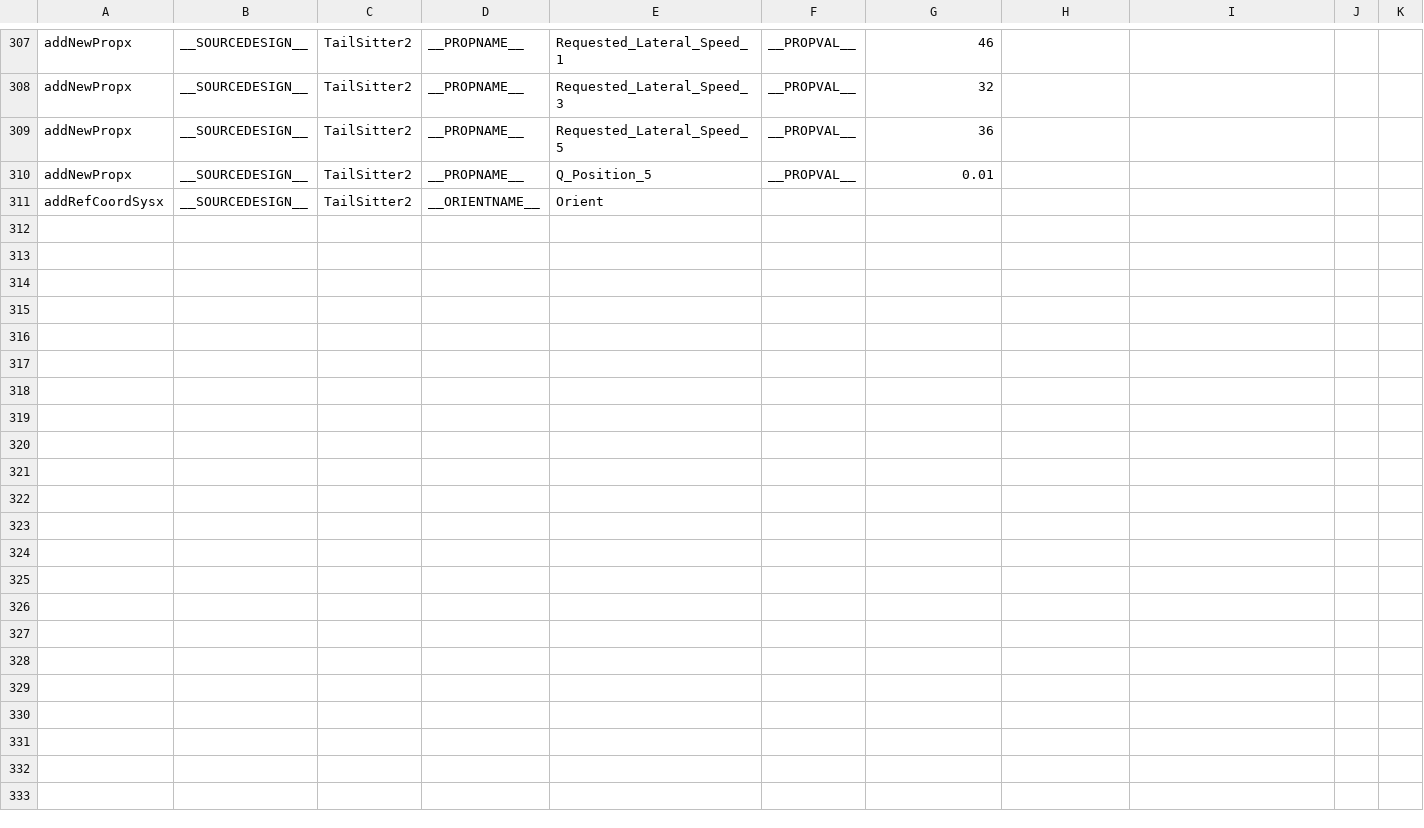
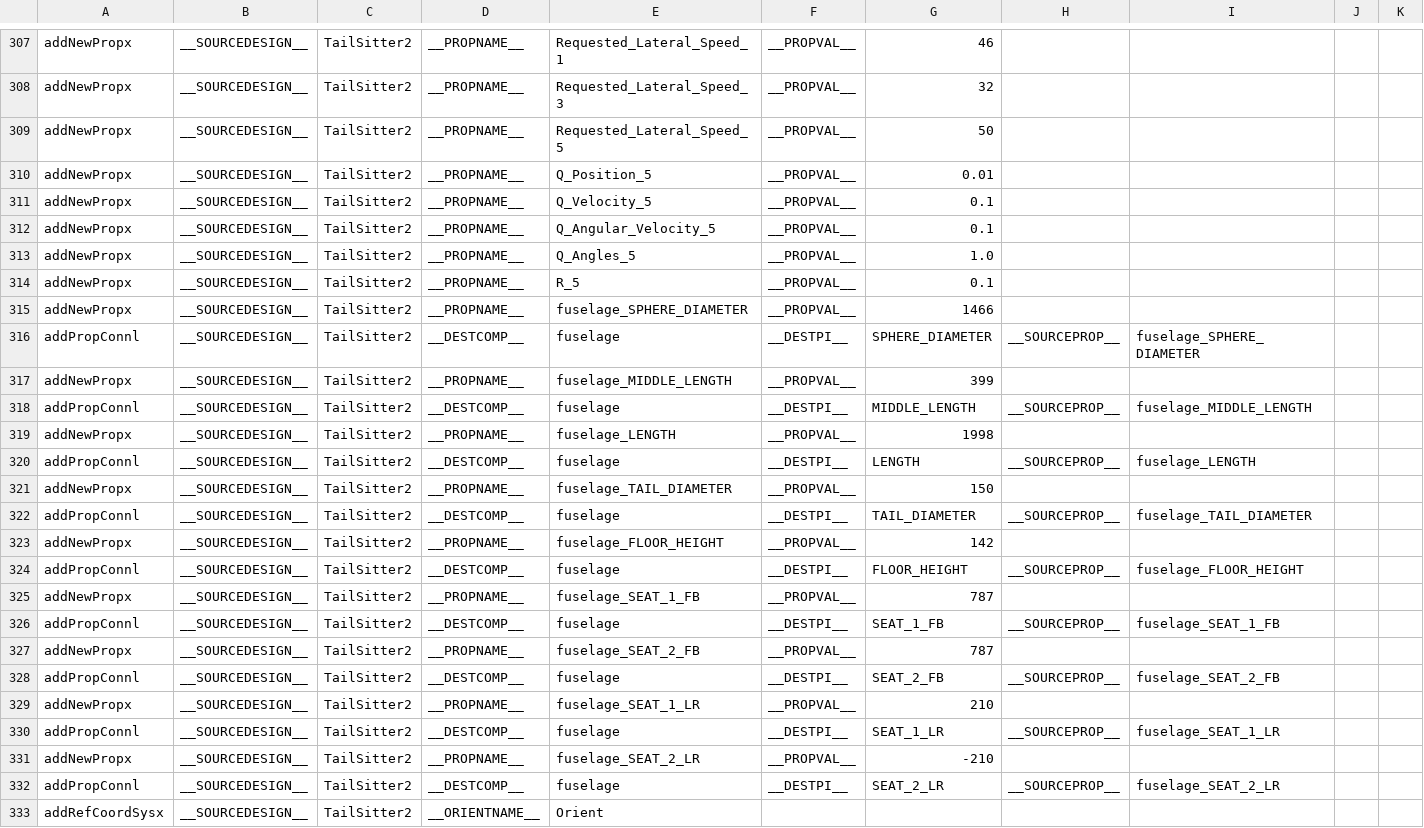
Before and after one commit to symbench/athens-graphops, a CSV file: designs/TailSitter2.csv, drawn as a sheet; only a part is shown, gaps mark what is left out; rows hold the shown columns only; the diff names each change by its address in the sheet, - before the commit and + after, or states it on an @@ line.

Commit message:
TailSitter2 with update LQR, velocity and fuselage (score: 2002)

```diff
--- a/designs/TailSitter2.csv
+++ b/designs/TailSitter2.csv
-G309: 36
+G309: 50
+row 311: addNewPropx | __SOURCEDESIGN__ | TailSitter2 | __PROPNAME__ | Q_Velocity_5 | __PROPVAL__ | 0.1
+row 312: addNewPropx | __SOURCEDESIGN__ | TailSitter2 | __PROPNAME__ | Q_Angular_Velocity_5 | __PROPVAL__ | 0.1
+row 313: addNewPropx | __SOURCEDESIGN__ | TailSitter2 | __PROPNAME__ | Q_Angles_5 | __PROPVAL__ | 1.0
+row 314: addNewPropx | __SOURCEDESIGN__ | TailSitter2 | __PROPNAME__ | R_5 | __PROPVAL__ | 0.1
+row 315: addNewPropx | __SOURCEDESIGN__ | TailSitter2 | __PROPNAME__ | fuselage_SPHERE_DIAMETER | __PROPVAL__ | 1466
+row 316: addPropConnl | __SOURCEDESIGN__ | TailSitter2 | __DESTCOMP__ | fuselage | __DESTPI__ | SPHERE_DIAMETER | __SOURCEPROP__ | fuselage_SPHERE_DIAMETER
+row 317: addNewPropx | __SOURCEDESIGN__ | TailSitter2 | __PROPNAME__ | fuselage_MIDDLE_LENGTH | __PROPVAL__ | 399
+row 318: addPropConnl | __SOURCEDESIGN__ | TailSitter2 | __DESTCOMP__ | fuselage | __DESTPI__ | MIDDLE_LENGTH | __SOURCEPROP__ | fuselage_MIDDLE_LENGTH
+row 319: addNewPropx | __SOURCEDESIGN__ | TailSitter2 | __PROPNAME__ | fuselage_LENGTH | __PROPVAL__ | 1998
+row 320: addPropConnl | __SOURCEDESIGN__ | TailSitter2 | __DESTCOMP__ | fuselage | __DESTPI__ | LENGTH | __SOURCEPROP__ | fuselage_LENGTH
+row 321: addNewPropx | __SOURCEDESIGN__ | TailSitter2 | __PROPNAME__ | fuselage_TAIL_DIAMETER | __PROPVAL__ | 150
+row 322: addPropConnl | __SOURCEDESIGN__ | TailSitter2 | __DESTCOMP__ | fuselage | __DESTPI__ | TAIL_DIAMETER | __SOURCEPROP__ | fuselage_TAIL_DIAMETER
+row 323: addNewPropx | __SOURCEDESIGN__ | TailSitter2 | __PROPNAME__ | fuselage_FLOOR_HEIGHT | __PROPVAL__ | 142
+row 324: addPropConnl | __SOURCEDESIGN__ | TailSitter2 | __DESTCOMP__ | fuselage | __DESTPI__ | FLOOR_HEIGHT | __SOURCEPROP__ | fuselage_FLOOR_HEIGHT
+row 325: addNewPropx | __SOURCEDESIGN__ | TailSitter2 | __PROPNAME__ | fuselage_SEAT_1_FB | __PROPVAL__ | 787
+row 326: addPropConnl | __SOURCEDESIGN__ | TailSitter2 | __DESTCOMP__ | fuselage | __DESTPI__ | SEAT_1_FB | __SOURCEPROP__ | fuselage_SEAT_1_FB
+row 327: addNewPropx | __SOURCEDESIGN__ | TailSitter2 | __PROPNAME__ | fuselage_SEAT_2_FB | __PROPVAL__ | 787
+row 328: addPropConnl | __SOURCEDESIGN__ | TailSitter2 | __DESTCOMP__ | fuselage | __DESTPI__ | SEAT_2_FB | __SOURCEPROP__ | fuselage_SEAT_2_FB
+row 329: addNewPropx | __SOURCEDESIGN__ | TailSitter2 | __PROPNAME__ | fuselage_SEAT_1_LR | __PROPVAL__ | 210
+row 330: addPropConnl | __SOURCEDESIGN__ | TailSitter2 | __DESTCOMP__ | fuselage | __DESTPI__ | SEAT_1_LR | __SOURCEPROP__ | fuselage_SEAT_1_LR
+row 331: addNewPropx | __SOURCEDESIGN__ | TailSitter2 | __PROPNAME__ | fuselage_SEAT_2_LR | __PROPVAL__ | -210
+row 332: addPropConnl | __SOURCEDESIGN__ | TailSitter2 | __DESTCOMP__ | fuselage | __DESTPI__ | SEAT_2_LR | __SOURCEPROP__ | fuselage_SEAT_2_LR
```
